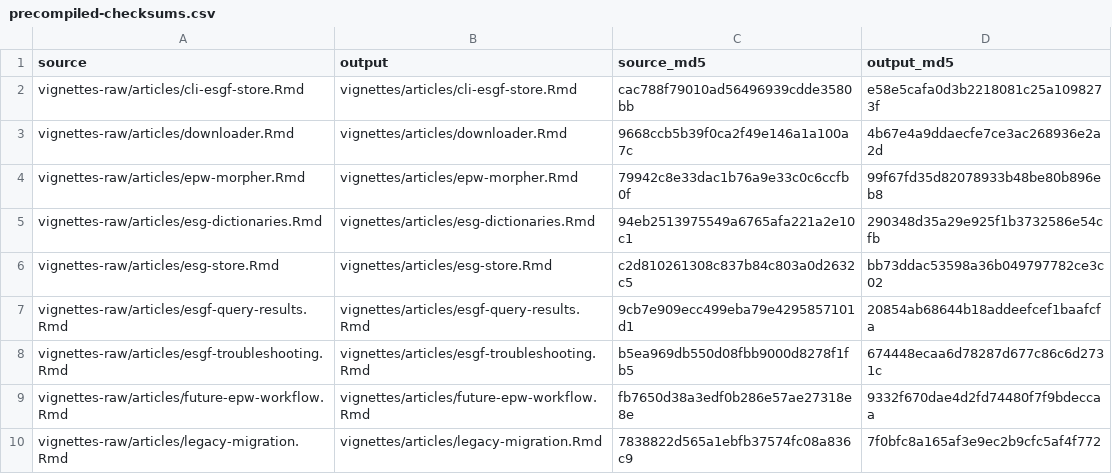
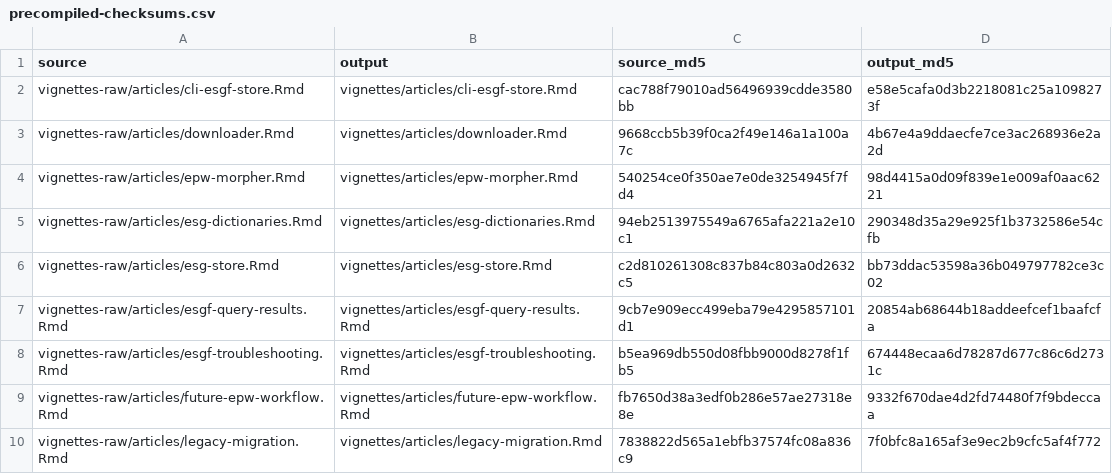
Before and after one commit to ideas-lab-nus/epwshiftr, a CSV file: vignettes-raw/precompiled-checksums.csv, drawn as a sheet.

```diff
--- a/vignettes-raw/precompiled-checksums.csv
+++ b/vignettes-raw/precompiled-checksums.csv
@@ -3,3 +3,3 @@
 "vignettes-raw/articles/downloader.Rmd","vignettes/articles/downloader.Rmd","9668ccb5b39f0ca2f49e146a1a100a7c","4b67e4a9ddaecfe7ce3ac268936e2a2d"
-"vignettes-raw/articles/epw-morpher.Rmd","vignettes/articles/epw-morpher.Rmd","79942c8e33dac1b76a9e33c0c6ccfb0f","99f67fd35d82078933b48be80b896eb8"
+"vignettes-raw/articles/epw-morpher.Rmd","vignettes/articles/epw-morpher.Rmd","540254ce0f350ae7e0de3254945f7fd4","98d4415a0d09f839e1e009af0aac6221"
 "vignettes-raw/articles/esg-dictionaries.Rmd","vignettes/articles/esg-dictionaries.Rmd","94eb2513975549a6765afa221a2e10c1","290348d35a29e925f1b3732586e54cfb"
```
Also changed, not shown: 14 other files.
